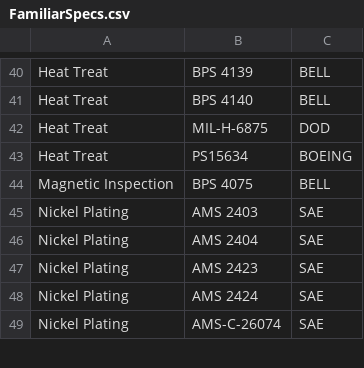
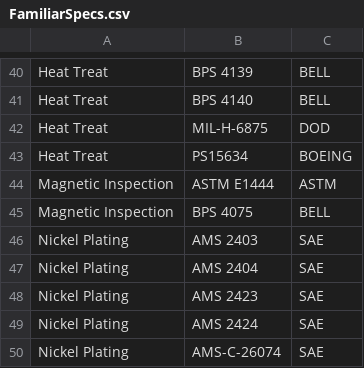
Before and after one commit to Imperial-Brew/rfq-sender, a CSV file: docs/OS/spec_lists/FamiliarSpecs.csv, drawn as a sheet; only a part is shown, gaps mark what is left out; the diff names each change by its address in the sheet, - before the commit and + after, or states it on an @@ line.

Commit message:
rfq master data matching

```diff
--- a/docs/OS/spec_lists/FamiliarSpecs.csv
+++ b/docs/OS/spec_lists/FamiliarSpecs.csv
+row 44: Magnetic Inspection | ASTM E1444 | ASTM
```
Also changed, not shown: 1 other file.
